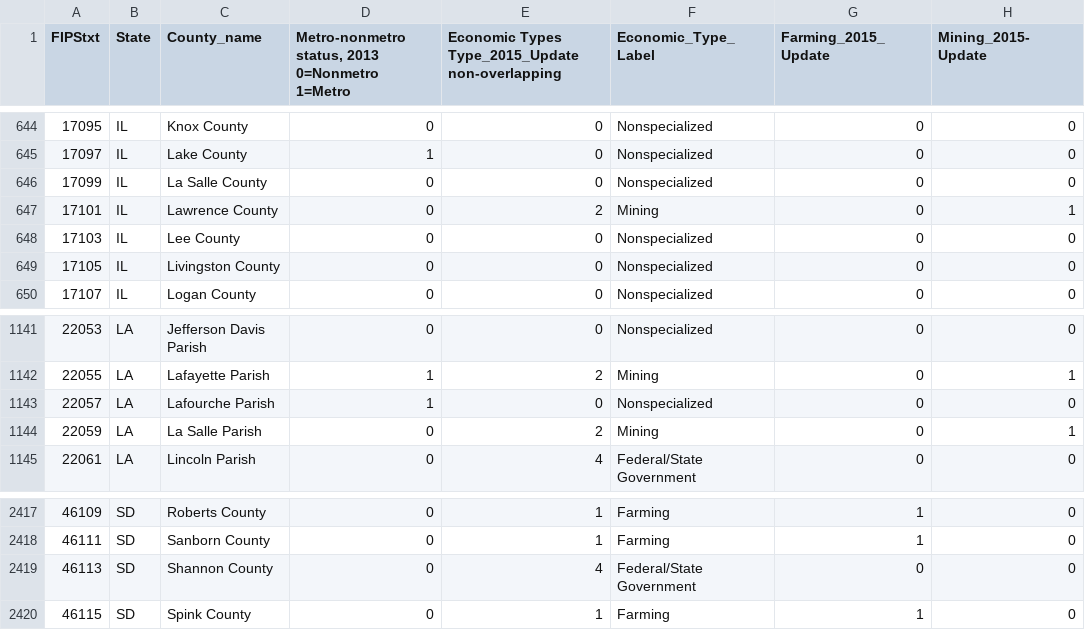
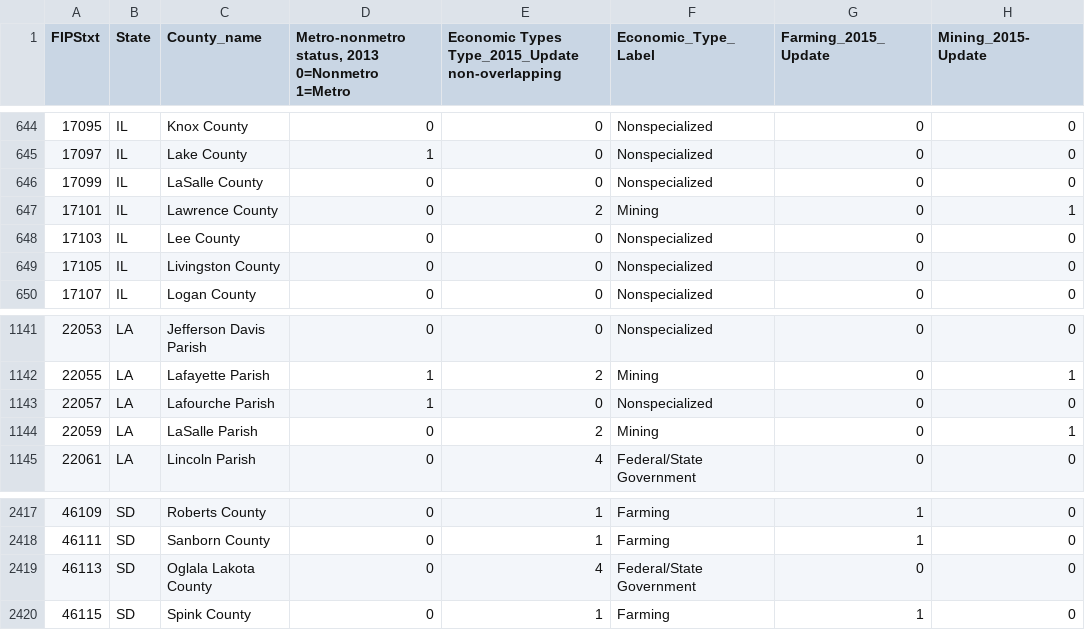
Before and after one commit to oke-w/election, a CSV file: county_typology.csv, drawn as a sheet; only a part is shown, gaps mark what is left out; the diff names each change by its address in the sheet, - before the commit and + after, or states it on an @@ line.

Commit message:
Updates to county_typology county names

```diff
--- a/county_typology.csv
+++ b/county_typology.csv
-C646 (County_name): La Salle County
+C646 (County_name): LaSalle County
-C1144 (County_name): La Salle Parish
+C1144 (County_name): LaSalle Parish
-C2419 (County_name): Shannon County
+C2419 (County_name): Oglala Lakota County
```
